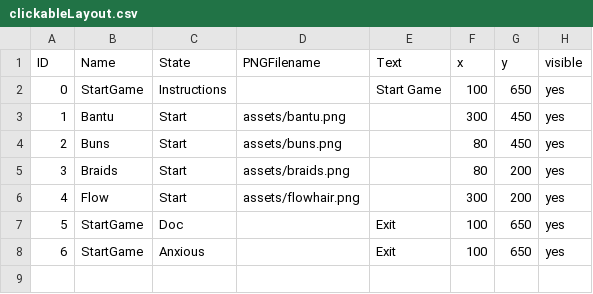
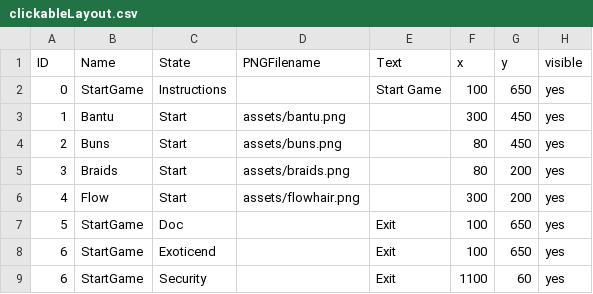
Before and after one commit to trhill2/Project-3-Game, a CSV file: data/clickableLayout.csv, drawn as a sheet.

```diff
--- a/data/clickableLayout.csv
+++ b/data/clickableLayout.csv
@@ -7,2 +7,3 @@ ID,Name,State,PNGFilename,Text,x,y,visible
 5,StartGame,Doc,,Exit,100,650,yes
-6,StartGame,Anxious,,Exit,100,650,yes
+6,StartGame,Exoticend,,Exit,100,650,yes
+6,StartGame,Security,,Exit,1100,60,yes
```
Also changed, not shown: data/adventureStates.csv, data/interactionTable.csv, 26 other files.
